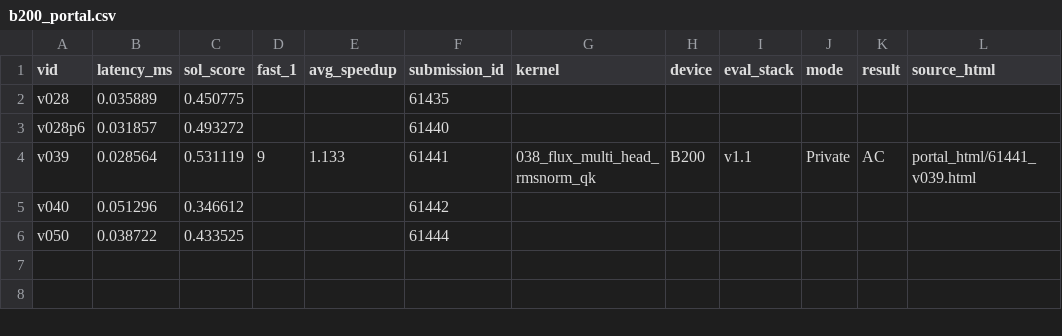
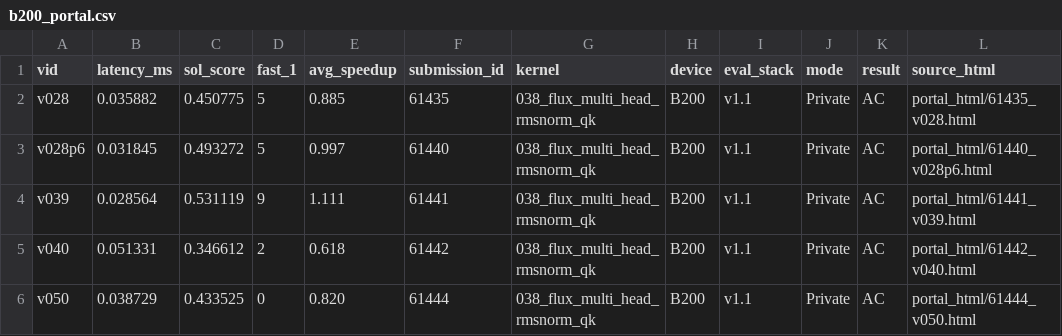
Before and after one commit to Hha21/execbench-test, a CSV file: poc/results/b200_portal.csv, drawn as a sheet.

```diff
--- a/poc/results/b200_portal.csv
+++ b/poc/results/b200_portal.csv
@@ -1,6 +1,6 @@
 vid,latency_ms,sol_score,fast_1,avg_speedup,submission_id,kernel,device,eval_stack,mode,result,source_html
-v028,0.035889,0.450775,,,61435,,,,,,
-v028p6,0.031857,0.493272,,,61440,,,,,,
-v039,0.028564,0.531119,9,1.133,61441,038_flux_multi_head_rmsnorm_qk,B200,v1.1,Private,AC,portal_html/61441_v039.html
-v040,0.051296,0.346612,,,61442,,,,,,
-v050,0.038722,0.433525,,,61444,,,,,,
+v028,0.035882,0.450775,5,0.885,61435,038_flux_multi_head_rmsnorm_qk,B200,v1.1,Private,AC,portal_html/61435_v028.html
+v028p6,0.031845,0.493272,5,0.997,61440,038_flux_multi_head_rmsnorm_qk,B200,v1.1,Private,AC,portal_html/61440_v028p6.html
+v039,0.028564,0.531119,9,1.111,61441,038_flux_multi_head_rmsnorm_qk,B200,v1.1,Private,AC,portal_html/61441_v039.html
+v040,0.051331,0.346612,2,0.618,61442,038_flux_multi_head_rmsnorm_qk,B200,v1.1,Private,AC,portal_html/61442_v040.html
+v050,0.038729,0.433525,0,0.820,61444,038_flux_multi_head_rmsnorm_qk,B200,v1.1,Private,AC,portal_html/61444_v050.html
```
Also changed, not shown: poc/results/b200_portal_workloads.csv, 3 other files.
